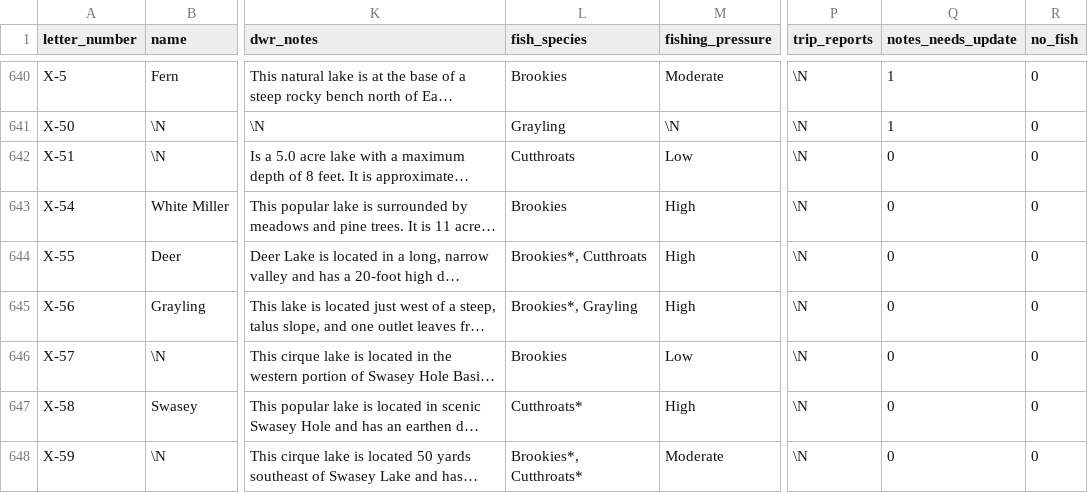
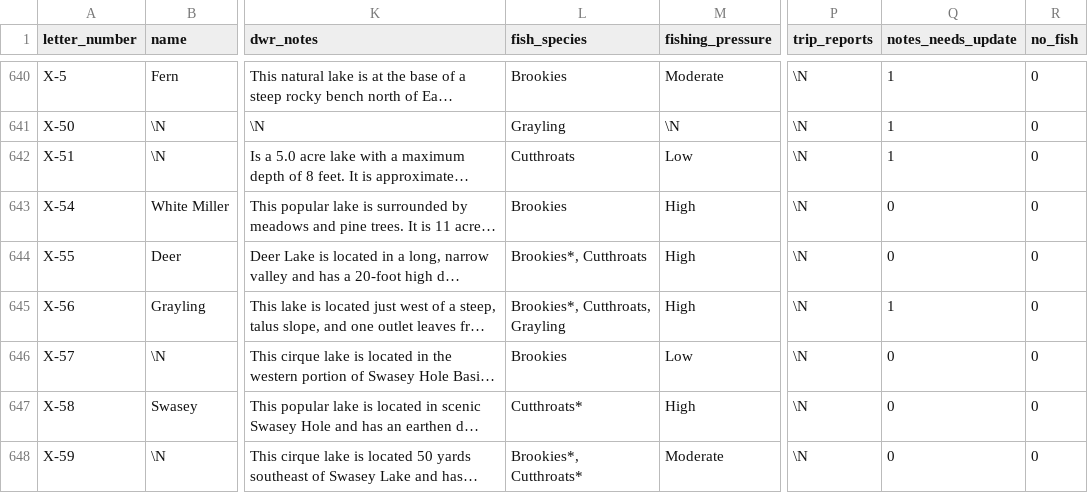
Before and after one commit to jedwood/uintas100, a CSV file: data/seeds/lakes.csv, drawn as a sheet; only a part is shown, gaps mark what is left out; long unchanged cells end in …; the diff covers the shown part only; the diff names each change by its address in the sheet, - before the commit and + after, or states it on an @@ line.

```diff
--- a/data/seeds/lakes.csv
+++ b/data/seeds/lakes.csv
-Q642 (notes_needs_update): 0
+Q642 (notes_needs_update): 1
-L645 (fish_species): Brookies*, Grayling
+L645 (fish_species): Brookies*, Cutthroats, Grayling
-Q645 (notes_needs_update): 0
+Q645 (notes_needs_update): 1
```
Also changed, not shown: 16 edited cells elsewhere in this file, data/seeds/stocking_records.csv, data/utah_dwr_stocking_data.csv, 3 other files.
